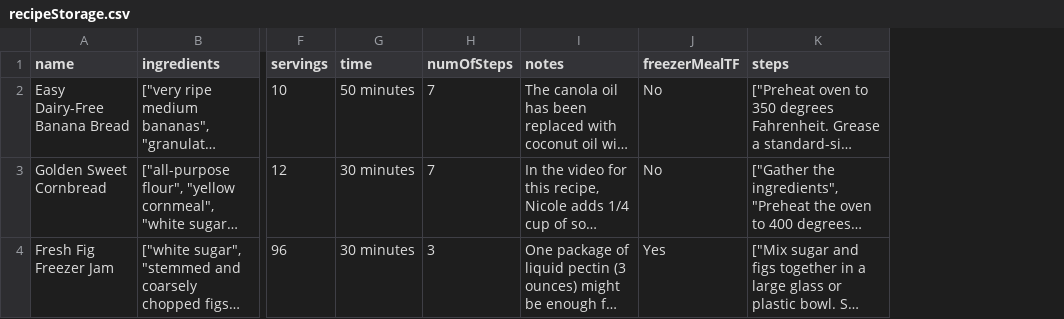
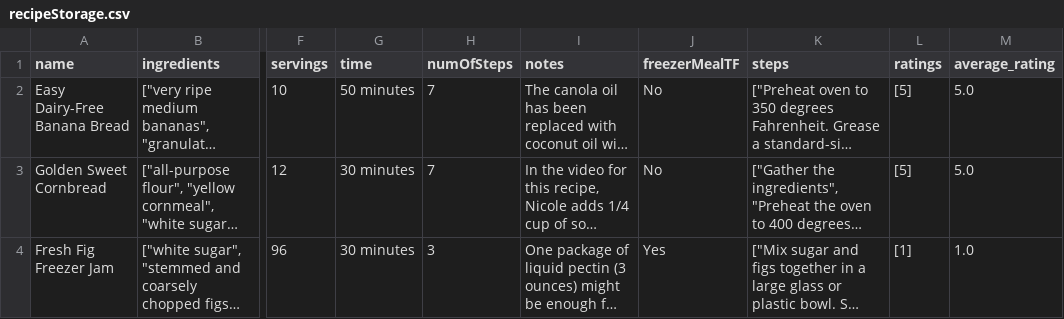
Before and after one commit to jackson-brick/CCC-Project, a CSV file: data/recipeStorage.csv, drawn as a sheet; only a part is shown, gaps mark what is left out; long unchanged cells end in …; the diff covers the shown part only; the diff names each change by its address in the sheet, - before the commit and + after, or states it on an @@ line.

```diff
--- a/data/recipeStorage.csv
+++ b/data/recipeStorage.csv
+column L (ratings), rows 2-4: [5] | [5] | [1]
+column M (average_rating), rows 2-4: 5.0 | 5.0 | 1.0
```
Also changed, not shown: 3 added rows and 3 edited cells elsewhere in this file, data/mealPlan.csv, 9 other files.
